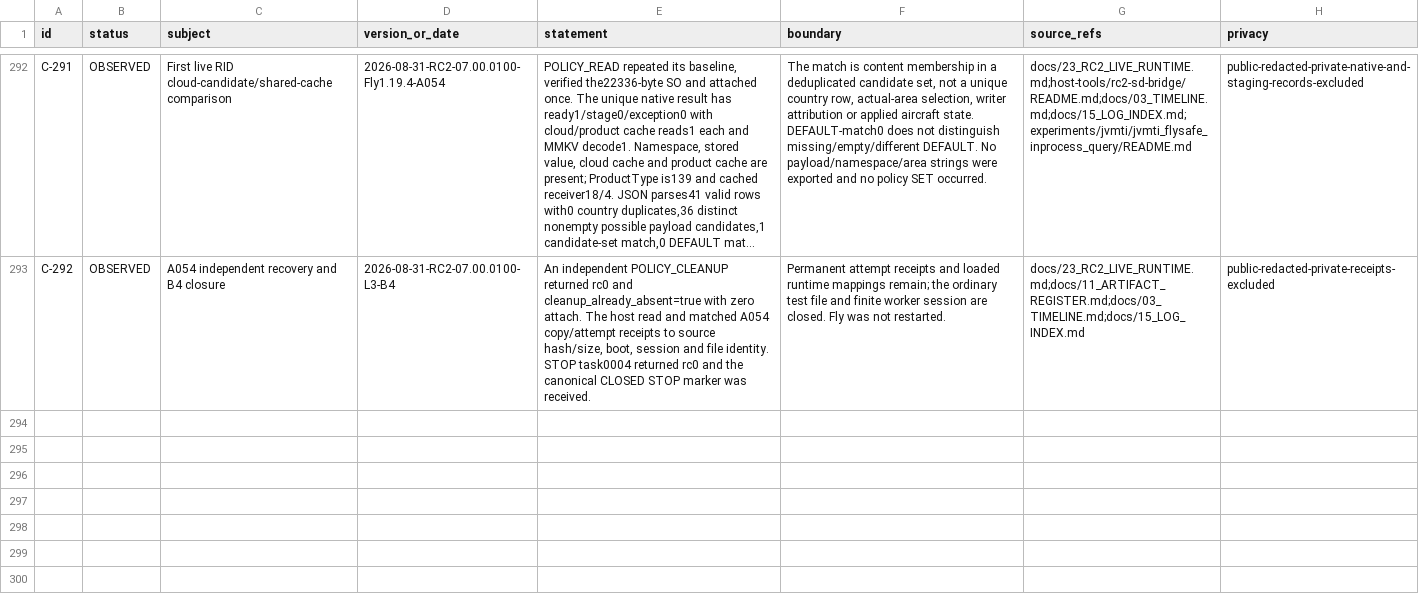
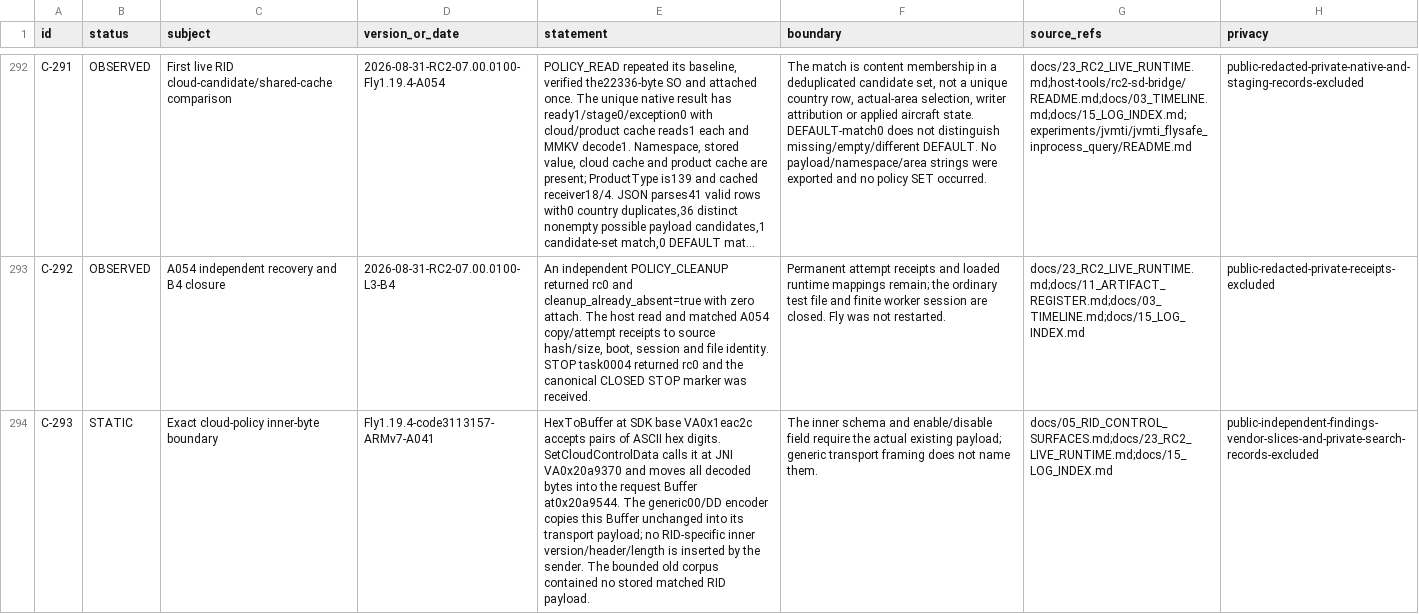
Before and after one commit to Sapphire-Rapids/DJI-RC2-Mini5Pro-Research, a CSV file: evidence/claims.csv, drawn as a sheet; only a part is shown, gaps mark what is left out; long unchanged cells end in …; the diff covers the shown part only; the diff names each change by its address in the sheet, - before the commit and + after, or states it on an @@ line.

Commit message:
Prepare matched RID policy structure capture and offline analysis

```diff
--- a/evidence/claims.csv
+++ b/evidence/claims.csv
+row 294: C-293 | STATIC | Exact cloud-policy inner-byte boundary | Fly1.19.4-code3113157-ARMv7-A041 | HexToBuffer at SDK base VA0x1eac2c accepts pairs of ASCII hex digits. SetCloudControlData calls it at JNI VA0x20a9370 and moves all decoded bytes into the request Buffer at0x20a9544. The generic00/DD encoder copies this Buffer unchanged into its transport payload; no RID-specific inner version/header/length is inserted by the sender. The bounded old corpus contained no stored matched RID payload. | The inner schema and enable/disable field require the actual existing payload; generic transport framing does not name them. | docs/05_RID_CONTROL_SURFACES.md;docs/23_RC2_LIVE_RUNTIME.md;docs/15_LOG_INDEX.md | public-independent-findings-vendor-slices-and-private-search-records-excluded
```
Also changed, not shown: 2 added rows elsewhere in this file, evidence/artifacts.csv, 36 other files.
